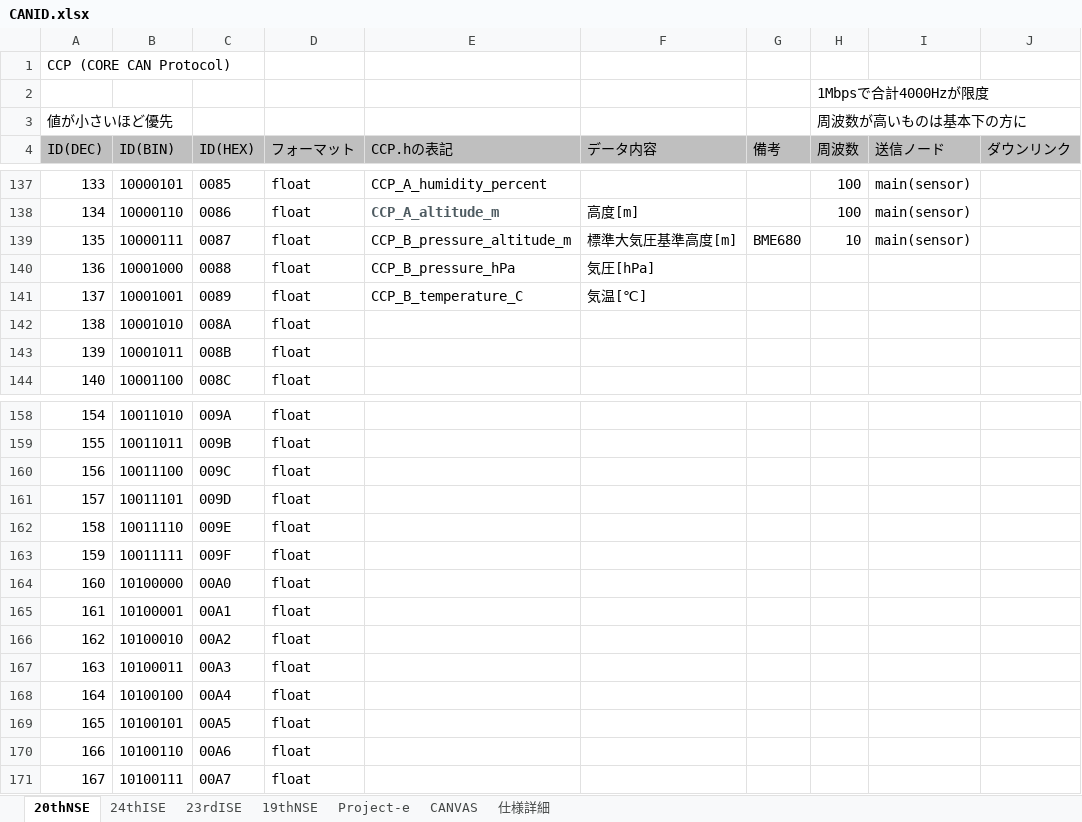
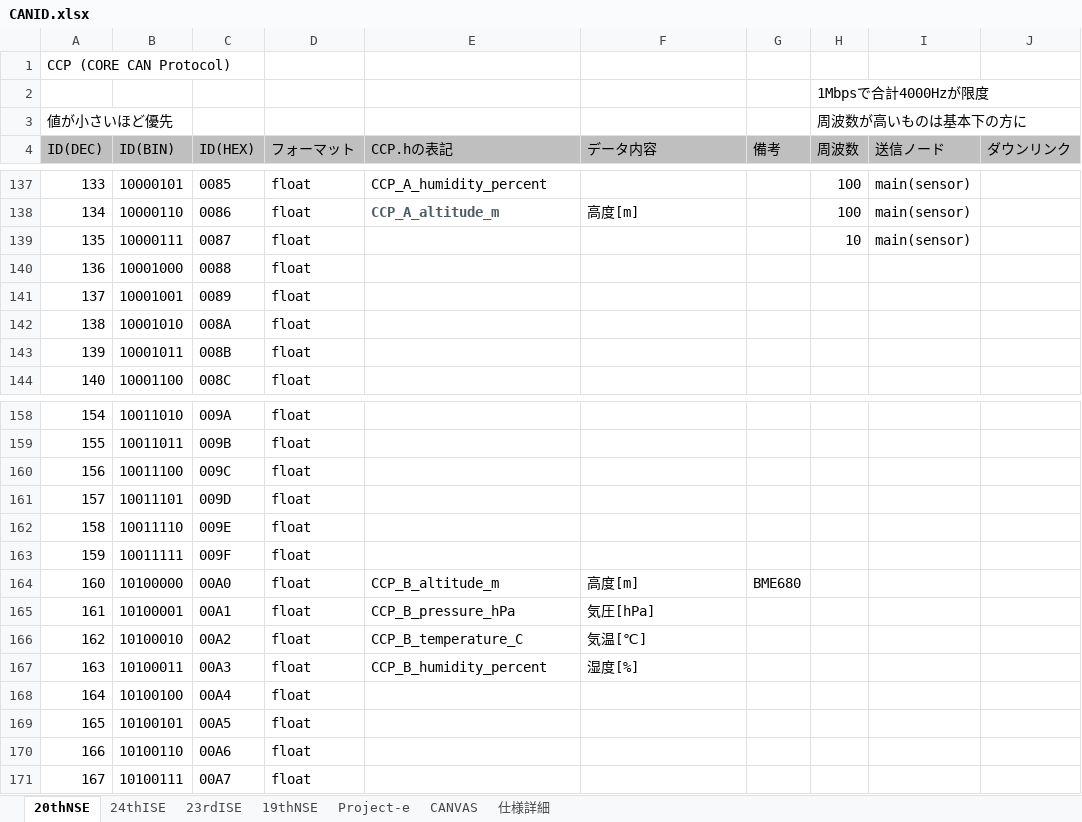
Before and after one commit to core-rocket/CCP, an Excel workbook: CANID.xlsx, sheet 20thNSE, drawn as a sheet; only a part is shown, gaps mark what is left out; values as stored, in another font and other column widths than the file's, no borders; the diff names each change by its address in the sheet, - before the commit and + after, or states it on an @@ line.

```diff
--- a/CANID.xlsx (sheet 20thNSE)
+++ b/CANID.xlsx (sheet 20thNSE)
-E139 (CCP.hの表記): CCP_B_pressure_altitude_m
+E139 (CCP.hの表記): (empty)
-F139 (データ内容): 標準大気圧基準高度[m]
+F139 (データ内容): (empty)
-G139 (備考): BME680
+G139 (備考): (empty)
-E140 (CCP.hの表記): CCP_B_pressure_hPa
+E140 (CCP.hの表記): (empty)
-F140 (データ内容): 気圧[hPa]
+F140 (データ内容): (empty)
-E141 (CCP.hの表記): CCP_B_temperature_C
+E141 (CCP.hの表記): (empty)
-F141 (データ内容): 気温[℃]
+F141 (データ内容): (empty)
-E164 (CCP.hの表記): (empty)
+E164 (CCP.hの表記): CCP_B_altitude_m
-F164 (データ内容): (empty)
+F164 (データ内容): 高度[m]
-G164 (備考): (empty)
+G164 (備考): BME680
-E165 (CCP.hの表記): (empty)
+E165 (CCP.hの表記): CCP_B_pressure_hPa
-F165 (データ内容): (empty)
+F165 (データ内容): 気圧[hPa]
-E166 (CCP.hの表記): (empty)
+E166 (CCP.hの表記): CCP_B_temperature_C
-F166 (データ内容): (empty)
+F166 (データ内容): 気温[℃]
-E167 (CCP.hの表記): (empty)
+E167 (CCP.hの表記): CCP_B_humidity_percent
-F167 (データ内容): (empty)
+F167 (データ内容): 湿度[%]
```
Also changed, not shown: 1 other file.
